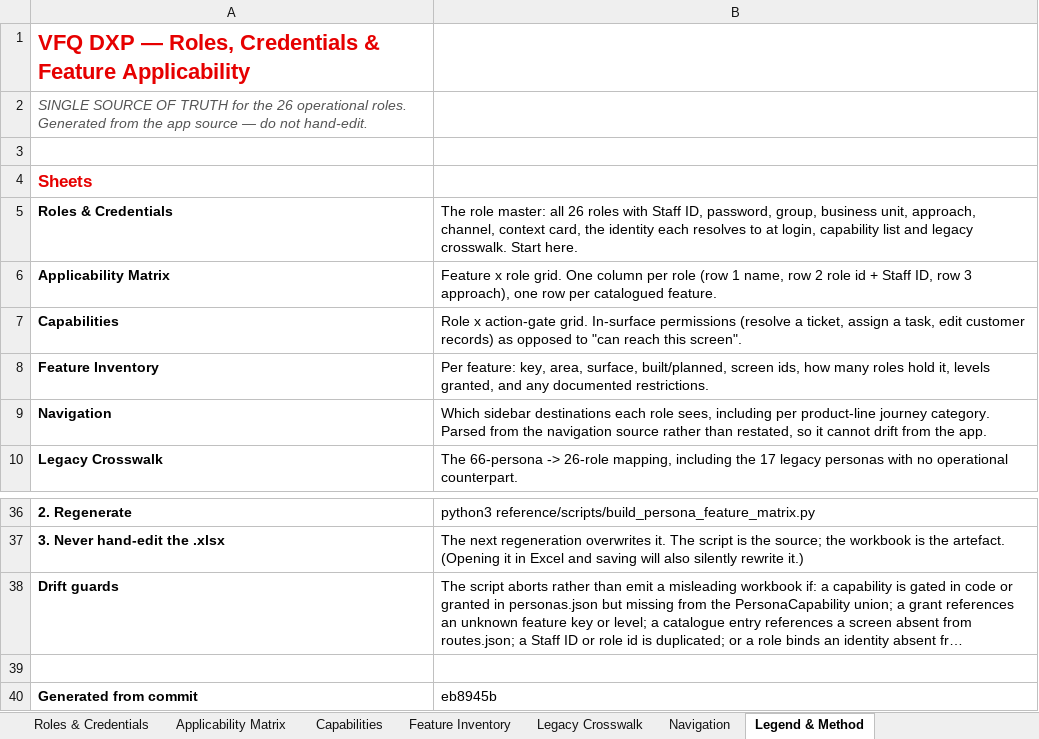
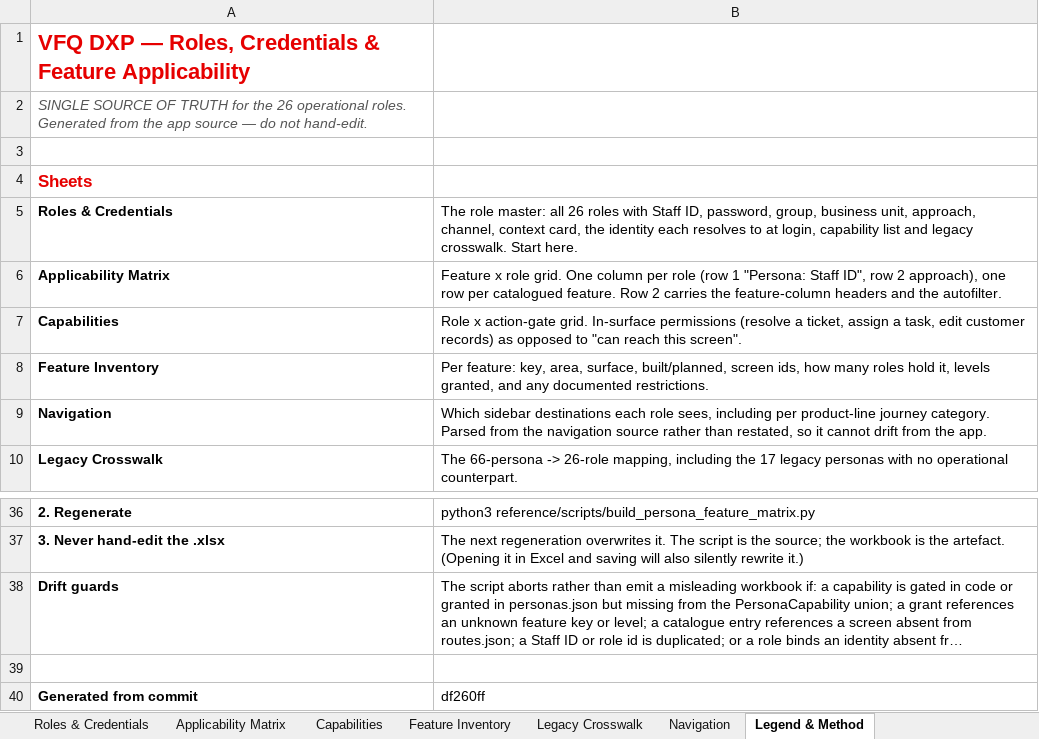
Before and after one commit to parithys/vfq-dxp, an Excel workbook: vfq-dxp-app/reference/VFQ_DXP_Persona_Feature_Applicability_Matrix_Reference.xlsx, sheet Legend & Method, drawn as a sheet; only a part is shown, gaps mark what is left out; long unchanged cells end in …; values as stored, in another font and other column widths than the file's, no borders; the diff names each change by its address in the sheet, - before the commit and + after, or states it on an @@ line.

```diff
--- a/vfq-dxp-app/reference/VFQ_DXP_Persona_Feature_Applicability_Matrix_Reference.xlsx (sheet Legend & Method)
+++ b/vfq-dxp-app/reference/VFQ_DXP_Persona_Feature_Applicability_Matrix_Reference.xlsx (sheet Legend & Method)
-B6: …(row 1 name, row 2 role id + Staff ID, row 3 approach), one row per catalogued feature.
+B6: …(row 1 "Persona: Staff ID", row 2 approach), one row per catalogued feature. Row 2 carries the feature-column headers and the autofilter.
-B40: eb8945b
+B40: df260ff
```
Also changed, not shown: sheet Applicability Matrix, vfq-dxp-app/reference/VFQ_DXP_Test_Data_Reference.xlsx, 1 other file.
